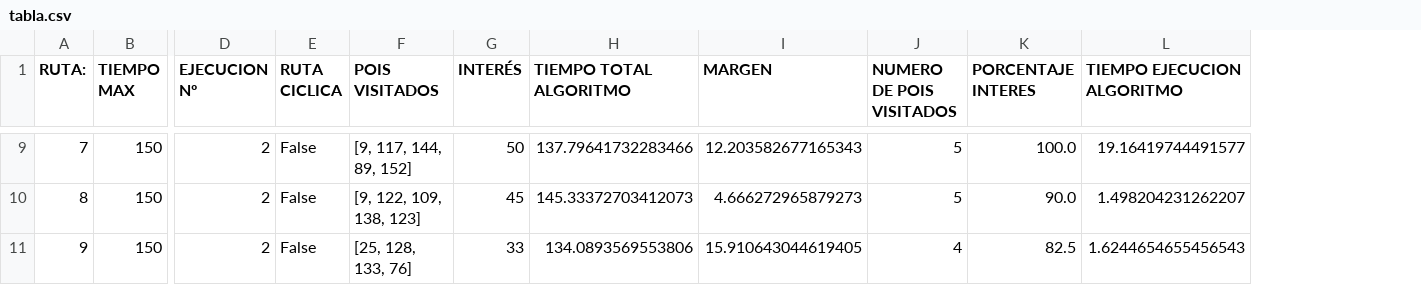
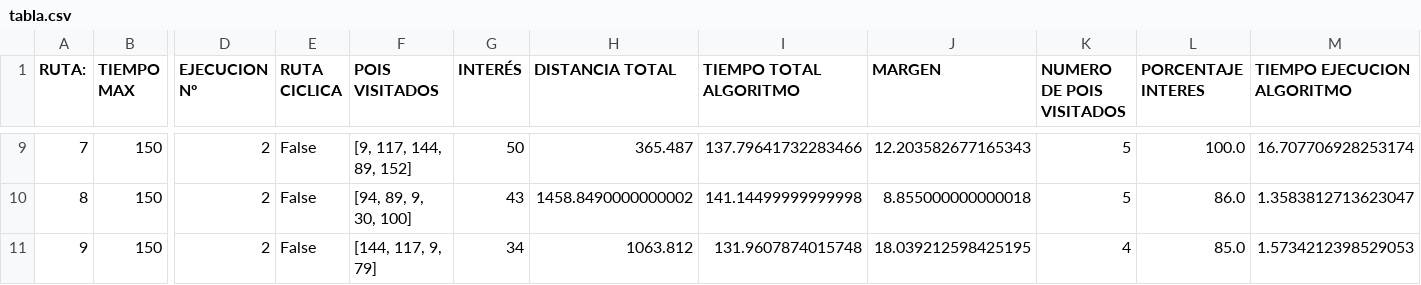
Before and after one commit to lusangom/GranadaCultura, a CSV file: tabla.csv, drawn as a sheet; only a part is shown, gaps mark what is left out; addresses are those after the commit; the diff covers the shown part only; the diff names each change by its address in the sheet, - before the commit and + after, or states it on an @@ line.

```diff
--- a/tabla.csv
+++ b/tabla.csv
+column H (DISTANCIA TOTAL), rows 9-11: 365.487 | 1458.8490000000002 | 1063.812
-M9 (TIEMPO EJECUCION ALGORITMO): 19.16419744491577
+M9 (TIEMPO EJECUCION ALGORITMO): 16.707706928253174
-F10 (POIS VISITADOS): [9, 122, 109, 138, 123]
+F10 (POIS VISITADOS): [94, 89, 9, 30, 100]
-G10 (INTERÉS): 45
+G10 (INTERÉS): 43
-I10 (TIEMPO TOTAL ALGORITMO): 145.33372703412073
+I10 (TIEMPO TOTAL ALGORITMO): 141.14499999999998
-J10 (MARGEN): 4.666272965879273
+J10 (MARGEN): 8.855000000000018
-L10 (PORCENTAJE INTERES): 90.0
+L10 (PORCENTAJE INTERES): 86.0
-M10 (TIEMPO EJECUCION ALGORITMO): 1.498204231262207
+M10 (TIEMPO EJECUCION ALGORITMO): 1.3583812713623047
-F11 (POIS VISITADOS): [25, 128, 133, 76]
+F11 (POIS VISITADOS): [144, 117, 9, 79]
-G11 (INTERÉS): 33
+G11 (INTERÉS): 34
-I11 (TIEMPO TOTAL ALGORITMO): 134.0893569553806
+I11 (TIEMPO TOTAL ALGORITMO): 131.9607874015748
-J11 (MARGEN): 15.910643044619405
+J11 (MARGEN): 18.039212598425195
-L11 (PORCENTAJE INTERES): 82.5
+L11 (PORCENTAJE INTERES): 85.0
-M11 (TIEMPO EJECUCION ALGORITMO): 1.6244654655456543
+M11 (TIEMPO EJECUCION ALGORITMO): 1.5734212398529053
```
Also changed, not shown: 31 edited cells elsewhere in this file, 3 other files.
